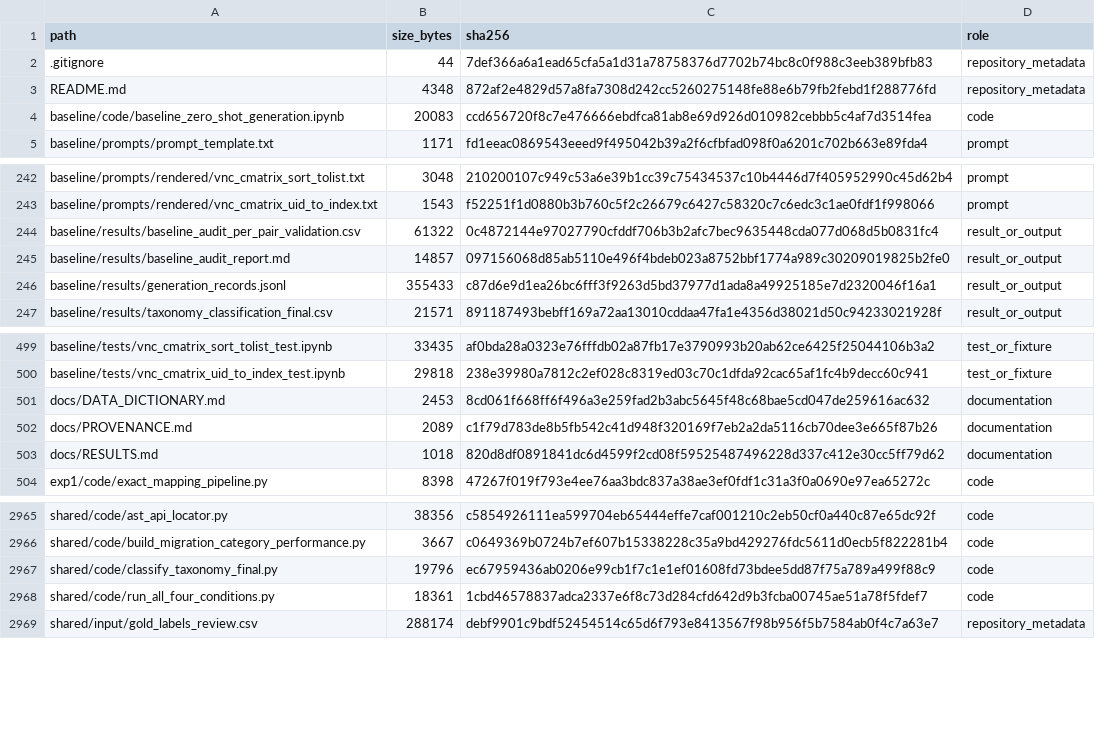
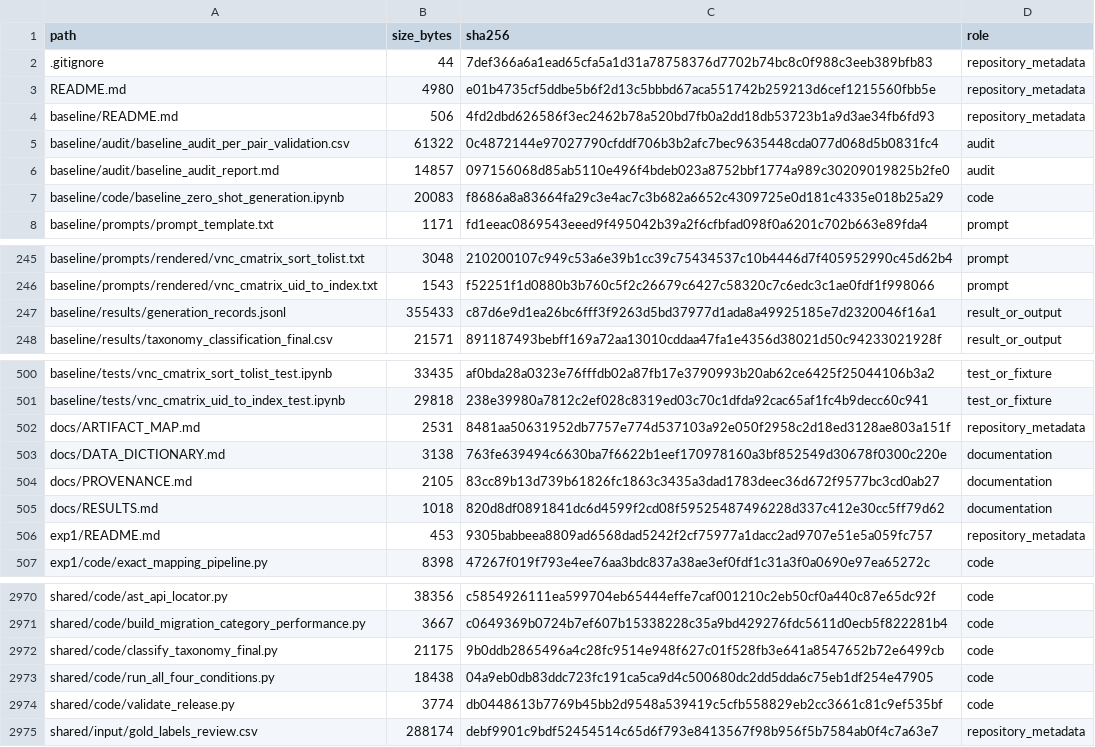
Before and after one commit to whyyyyy99/Thesis, a CSV file: llm-migration-experiments/FILE_MANIFEST.csv, drawn as a sheet; only a part is shown, gaps mark what is left out; the diff covers the shown part only.

Commit message:
Clarify release structure and canonical results

```diff
--- a/llm-migration-experiments/FILE_MANIFEST.csv
+++ b/llm-migration-experiments/FILE_MANIFEST.csv
@@ -2,4 +2,7 @@ path,size_bytes,sha256,role
 .gitignore,44,7def366a6a1ead65cfa5a1d31a78758376d7702b74bc8c0f988c3eeb389bfb83,repository_metadata
-README.md,4348,872af2e4829d57a8fa7308d242cc5260275148fe88e6b79fb2febd1f288776fd,repository_metadata
-baseline/code/baseline_zero_shot_generation.ipynb,20083,ccd656720f8c7e476666ebdfca81ab8e69d926d010982cebbb5c4af7d3514fea,code
+README.md,4980,e01b4735cf5ddbe5b6f2d13c5bbbd67aca551742b259213d6cef1215560fbb5e,repository_metadata
+baseline/README.md,506,4fd2dbd626586f3ec2462b78a520bd7fb0a2dd18db53723b1a9d3ae34fb6fd93,repository_metadata
+baseline/audit/baseline_audit_per_pair_validation.csv,61322,0c4872144e97027790cfddf706b3b2afc7bec9635448cda077d068d5b0831fc4,audit
+baseline/audit/baseline_audit_report.md,14857,097156068d85ab5110e496f4bdeb023a8752bbf1774a989c30209019825b2fe0,audit
+baseline/code/baseline_zero_shot_generation.ipynb,20083,f8686a8a83664fa29c3e4ac7c3b682a6652c4309725e0d181c4335e018b25a29,code
 baseline/prompts/prompt_template.txt,1171,fd1eeac0869543eeed9f495042b39a2f6cfbfad098f0a6201c702b663e89fda4,prompt
@@ -243,4 +246,2 @@ baseline/prompts/rendered/vnc_cmatrix_sort_tolist.txt,3048,210200107c949c53a6e39
 baseline/prompts/rendered/vnc_cmatrix_uid_to_index.txt,1543,f52251f1d0880b3b760c5f2c26679c6427c58320c7c6edc3c1ae0fdf1f998066,prompt
-baseline/results/baseline_audit_per_pair_validation.csv,61322,0c4872144e97027790cfddf706b3b2afc7bec9635448cda077d068d5b0831fc4,result_or_output
-baseline/results/baseline_audit_report.md,14857,097156068d85ab5110e496f4bdeb023a8752bbf1774a989c30209019825b2fe0,result_or_output
 baseline/results/generation_records.jsonl,355433,c87d6e9d1ea26bc6fff3f9263d5bd37977d1ada8a49925185e7d2320046f16a1,result_or_output
@@ -500,5 +501,7 @@ baseline/tests/vnc_cmatrix_sort_tolist_test.ipynb,33435,af0bda28a0323e76fffdb02a
 baseline/tests/vnc_cmatrix_uid_to_index_test.ipynb,29818,238e39980a7812c2ef028c8319ed03c70c1dfda92cac65af1fc4b9decc60c941,test_or_fixture
-docs/DATA_DICTIONARY.md,2453,8cd061f668ff6f496a3e259fad2b3abc5645f48c68bae5cd047de259616ac632,documentation
-docs/PROVENANCE.md,2089,c1f79d783de8b5fb542c41d948f320169f7eb2a2da5116cb70dee3e665f87b26,documentation
+docs/ARTIFACT_MAP.md,2531,8481aa50631952db7757e774d537103a92e050f2958c2d18ed3128ae803a151f,repository_metadata
+docs/DATA_DICTIONARY.md,3138,763fe639494c6630ba7f6622b1eef170978160a3bf852549d30678f0300c220e,documentation
+docs/PROVENANCE.md,2105,83cc89b13d739b61826fc1863c3435a3dad1783deec36d672f9577bc3cd0ab27,documentation
 docs/RESULTS.md,1018,820d8df0891841dc6d4599f2cd08f59525487496228d337c412e30cc5ff79d62,documentation
+exp1/README.md,453,9305babbeea8809ad6568dad5242f2cf75977a1dacc2ad9707e51e5a059fc757,repository_metadata
 exp1/code/exact_mapping_pipeline.py,8398,47267f019f793e4ee76aa3bdc837a38ae3ef0fdf1c31a3f0a0690e97ea65272c,code
@@ -2966,4 +2971,5 @@ shared/code/ast_api_locator.py,38356,c5854926111ea599704eb65444effe7caf001210c2e
 shared/code/build_migration_category_performance.py,3667,c0649369b0724b7ef607b15338228c35a9bd429276fdc5611d0ecb5f822281b4,code
-shared/code/classify_taxonomy_final.py,19796,ec67959436ab0206e99cb1f7c1e1ef01608fd73bdee5dd87f75a789a499f88c9,code
-shared/code/run_all_four_conditions.py,18361,1cbd46578837adca2337e6f8c73d284cfd642d9b3fcba00745ae51a78f5fdef7,code
+shared/code/classify_taxonomy_final.py,21175,9b0ddb2865496a4c28fc9514e948f627c01f528fb3e641a8547652b72e6499cb,code
+shared/code/run_all_four_conditions.py,18438,04a9eb0db83ddc723fc191ca5ca9d4c500680dc2dd5dda6c75eb1df254e47905,code
+shared/code/validate_release.py,3774,db0448613b7769b45bb2d9548a539419c5cfb558829eb2cc3661c81c9ef535bf,code
 shared/input/gold_labels_review.csv,288174,debf9901c9bdf52454514c65d6f793e8413567f98b956f5b7584ab0f4c7a63e7,repository_metadata
```
Also changed, not shown: 4 added rows, 1 removed row and 4 edited cells elsewhere in this file, 21 other files.
